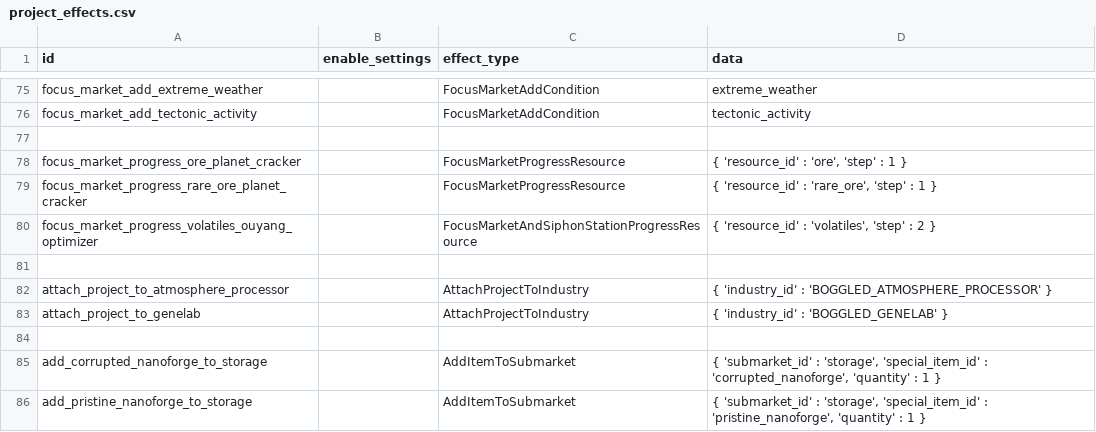
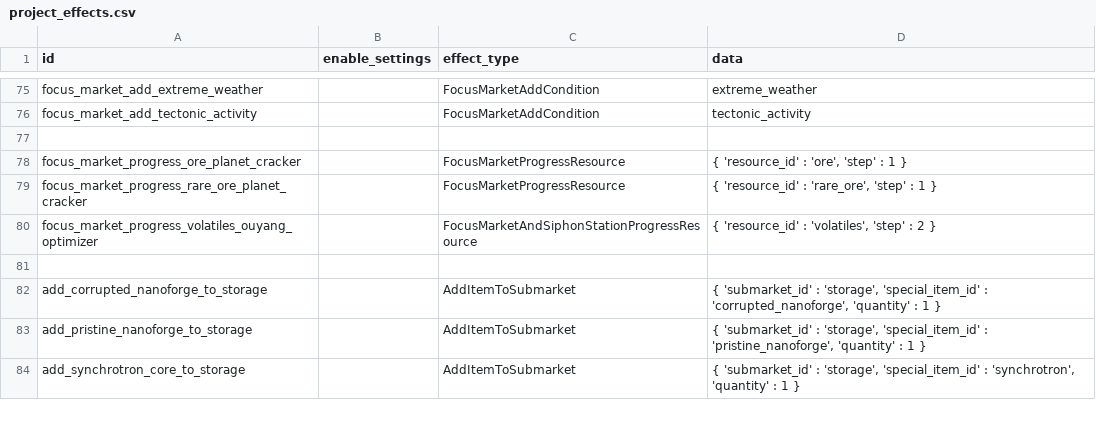
Before and after one commit to boggledstarsector/TASC, a CSV file: data/campaign/terraforming/project_effects.csv, drawn as a sheet; only a part is shown, gaps mark what is left out; the shorter side is filled out with more unchanged rows; the diff names each change by its address in the sheet, - before the commit and + after, or states it on an @@ line.

```diff
--- a/data/campaign/terraforming/project_effects.csv
+++ b/data/campaign/terraforming/project_effects.csv
-row 82: attach_project_to_atmosphere_processor |  | AttachProjectToIndustry | { 'industry_id' : 'BOGGLED_ATMOSPHERE_PROCESSOR' }
-row 83: attach_project_to_genelab |  | AttachProjectToIndustry | { 'industry_id' : 'BOGGLED_GENELAB' }
-row 84: (empty)
```
Also changed, not shown: data/campaign/aotd_tech_options.csv, data/campaign/industries.csv, 33 other files.
